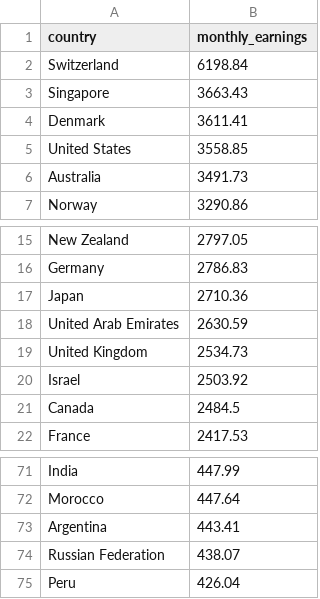
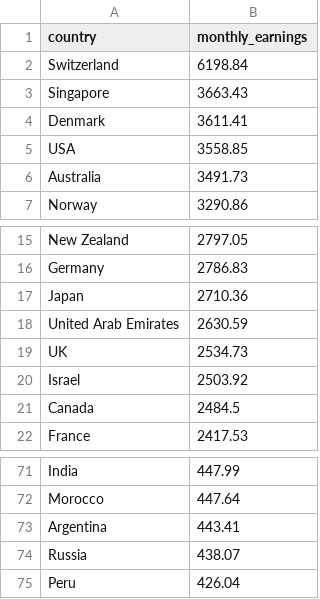
Before and after one commit to argythana/dsml_survey_20, a CSV file: data/numbeo.csv, drawn as a sheet; only a part is shown, gaps mark what is left out.

```diff
--- a/data/numbeo.csv
+++ b/data/numbeo.csv
@@ -4,3 +4,3 @@ Singapore,3663.43
 Denmark,3611.41
-United States,3558.85
+USA,3558.85
 Australia,3491.73
@@ -18,3 +18,3 @@ Japan,2710.36
 United Arab Emirates,2630.59
-United Kingdom,2534.73
+UK,2534.73
 Israel,2503.92
@@ -73,3 +73,3 @@ Morocco,447.64
 Argentina,443.41
-Russian Federation,438.07
+Russia,438.07
 Peru,426.04
```
Also changed, not shown: data/eurostat_gross_earnings_euros_2019_filtered.csv, data/ilo_mean_nom_wage_usd.csv, 2 other files.
